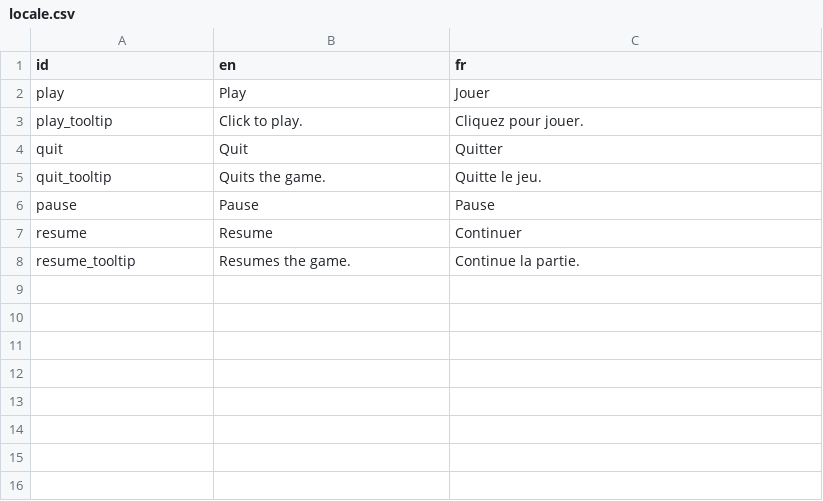
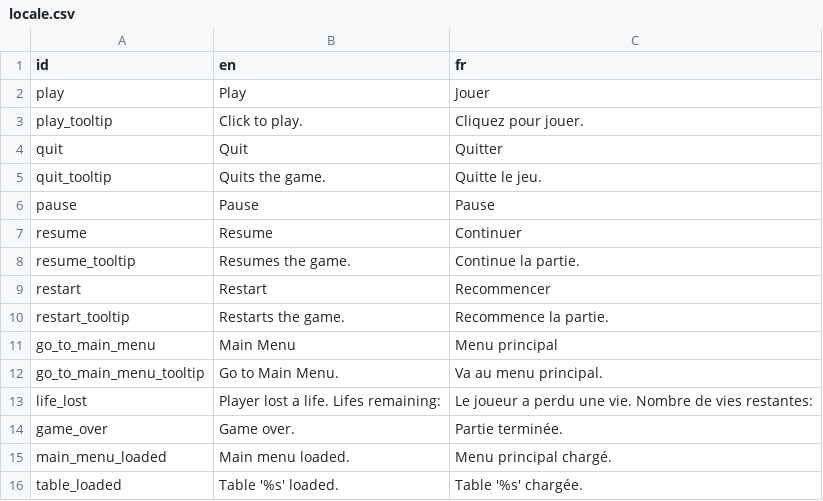
Before and after one commit to Calinou/libre-pinball, a CSV file: locale/locale.csv, drawn as a sheet; the diff names each change by its address in the sheet, - before the commit and + after, or states it on an @@ line.

Commit message:
Version 0.0.4: restarting, going back to main menu, lives

```diff
--- a/locale/locale.csv
+++ b/locale/locale.csv
+row 9: restart | Restart | Recommencer
+row 10: restart_tooltip | Restarts the game. | Recommence la partie.
+row 11: go_to_main_menu | Main Menu | Menu principal
+row 12: go_to_main_menu_tooltip | Go to Main Menu. | Va au menu principal.
+row 13: life_lost | Player lost a life. Lifes remaining: | Le joueur a perdu une vie. Nombre de vies restantes:
+row 14: game_over | Game over. | Partie terminée.
+row 15: main_menu_loaded | Main menu loaded. | Menu principal chargé.
+row 16: table_loaded | Table '%s' loaded. | Table '%s' chargée.
```
Also changed, not shown: 17 other files.
